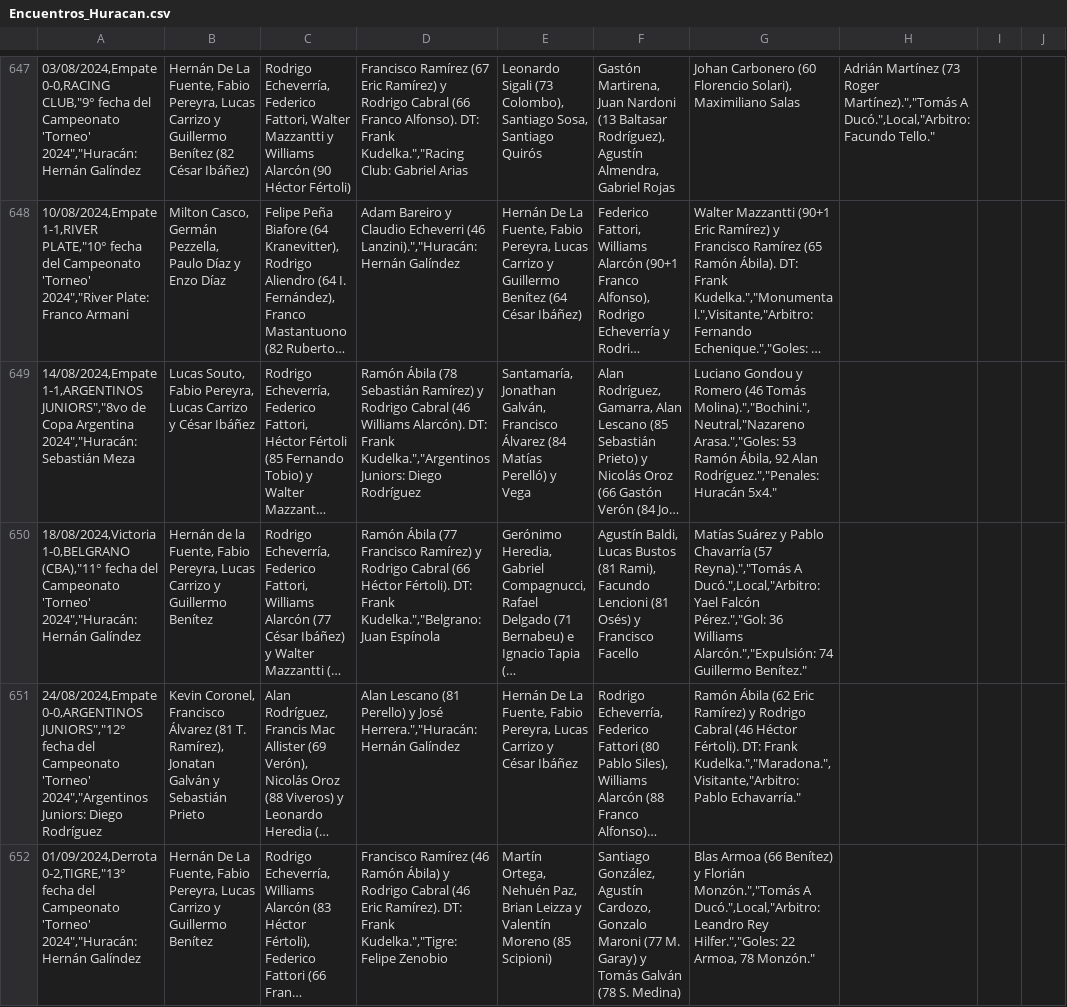
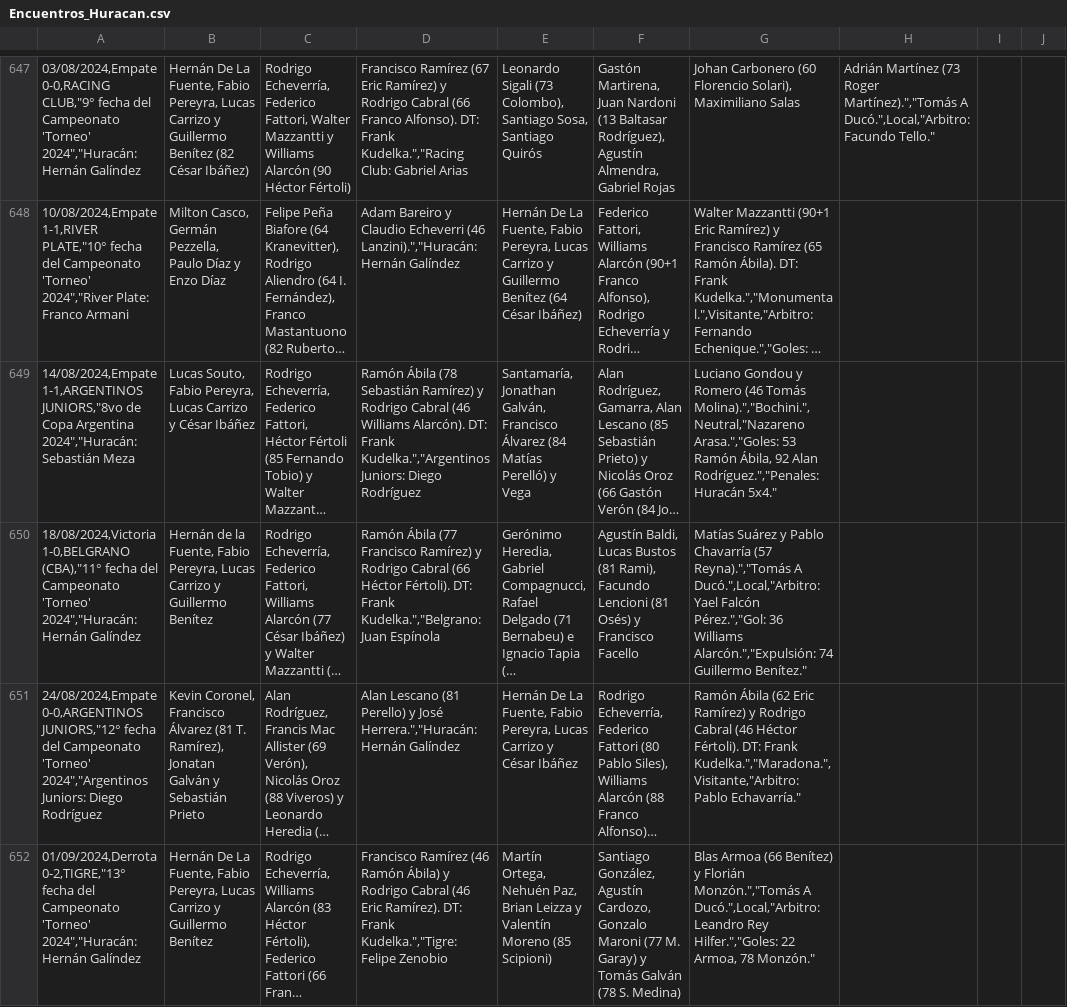
Before and after one commit to globopedia/Artids, a CSV file: Encuentros_Huracan.csv, drawn as a sheet; only a part is shown, gaps mark what is left out; long unchanged cells end in …; the diff covers the shown part only; the diff names each change by its address in the sheet, - before the commit and + after, or states it on an @@ line.

```diff
--- a/Encuentros_Huracan.csv
+++ b/Encuentros_Huracan.csv
-A649: 14/08/2024,Empate 1-1,ARGENTINOS JUNIORS","8vo de Copa…
+A649: 14/08/2024,Empate 1-1,ARGENTINOS JUNIORS,"8vo de Copa…
-A651: 24/08/2024,Empate 0-0,ARGENTINOS JUNIORS","12° fecha del…
+A651: 24/08/2024,Empate 0-0,ARGENTINOS JUNIORS,"12° fecha del…
```
Also changed, not shown: 13 edited cells elsewhere in this file.
